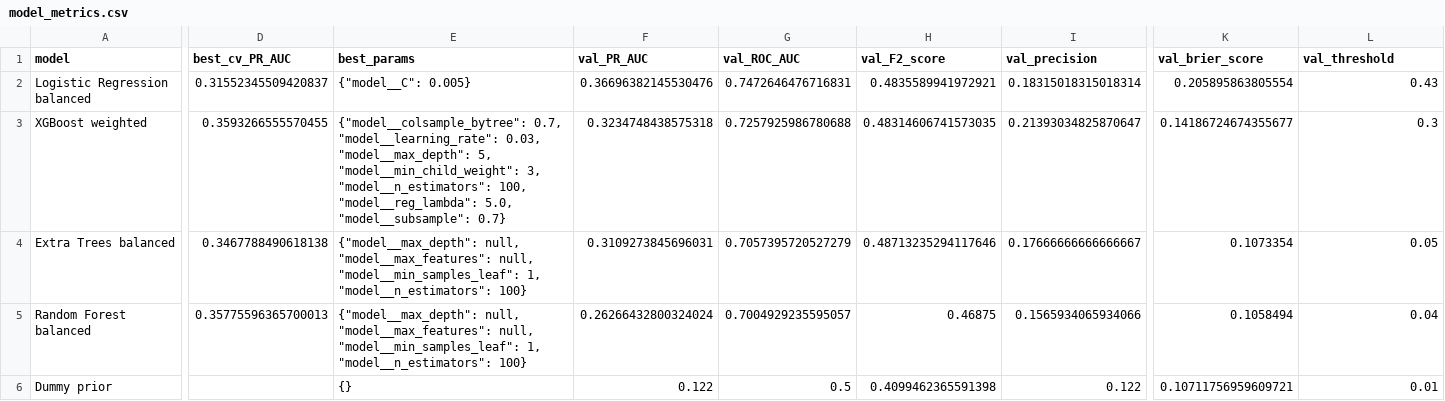
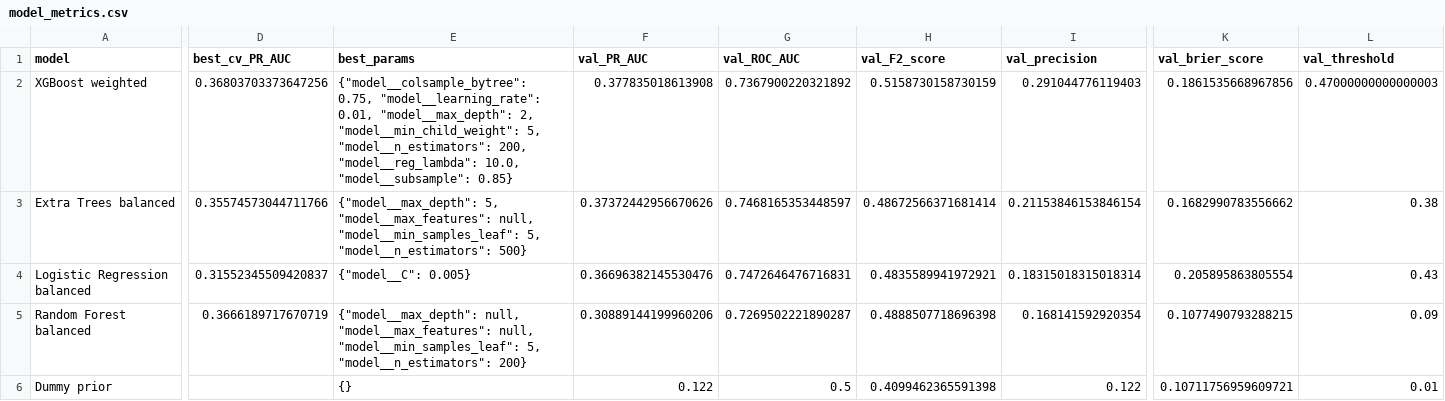
Before and after one commit to bich-le/DDM-Churn-Project, a CSV file: models/model_metrics.csv, drawn as a sheet; only a part is shown, gaps mark what is left out; removed rows and columns are numbered as before the commit, all else as after; rows hold the shown columns only; the diff covers the shown part only; the diff names each change by its address in the sheet, - before the commit and + after, or states it on an @@ line.

```diff
--- a/models/model_metrics.csv
+++ b/models/model_metrics.csv
+row 2: XGBoost weighted | 0.36803703373647256 | {"model__colsample_bytree": 0.75, "model__learning_rate": 0.01, "model__max_depth": 2, "model__min_child_weight": 5, "model__n_estimators": 200, "model__reg_lambda": 10.0, "model__subsample": 0.85} | 0.377835018613908 | 0.7367900220321892 | 0.5158730158730159 | 0.291044776119403 | 0.1861535668967856 | 0.47000000000000003
+row 3: Extra Trees balanced | 0.35574573044711766 | {"model__max_depth": 5, "model__max_features": null, "model__min_samples_leaf": 5, "model__n_estimators": 500} | 0.37372442956670626 | 0.7468165353448597 | 0.48672566371681414 | 0.21153846153846154 | 0.1682990783556662 | 0.38
-row 3: XGBoost weighted | 0.3593266555570455 | {"model__colsample_bytree": 0.7, "model__learning_rate": 0.03, "model__max_depth": 5, "model__min_child_weight": 3, "model__n_estimators": 100, "model__reg_lambda": 5.0, "model__subsample": 0.7} | 0.3234748438575318 | 0.7257925986780688 | 0.48314606741573035 | 0.21393034825870647 | 0.14186724674355677 | 0.3
-row 4: Extra Trees balanced | 0.3467788490618138 | {"model__max_depth": null, "model__max_features": null, "model__min_samples_leaf": 1, "model__n_estimators": 100} | 0.3109273845696031 | 0.7057395720527279 | 0.48713235294117646 | 0.17666666666666667 | 0.1073354 | 0.05
-D5 (best_cv_PR_AUC): 0.35775596365700013
+D5 (best_cv_PR_AUC): 0.3666189717670719
-E5 (best_params): …null, "model__min_samples_leaf": 1, "model__n_estimators": 100}
+E5 (best_params): …null, "model__min_samples_leaf": 5, "model__n_estimators": 200}
-F5 (val_PR_AUC): 0.26266432800324024
+F5 (val_PR_AUC): 0.30889144199960206
-G5 (val_ROC_AUC): 0.7004929235595057
+G5 (val_ROC_AUC): 0.7269502221890287
-H5 (val_F2_score): 0.46875
+H5 (val_F2_score): 0.4888507718696398
-I5 (val_precision): 0.1565934065934066
+I5 (val_precision): 0.168141592920354
-K5 (val_brier_score): 0.1058494
+K5 (val_brier_score): 0.1077490793288215
-L5 (val_threshold): 0.04
+L5 (val_threshold): 0.09
```
Also changed, not shown: 20 edited cells elsewhere in this file, models/calibration_summary.csv, models/champion_test_metrics.csv, 16 other files.
